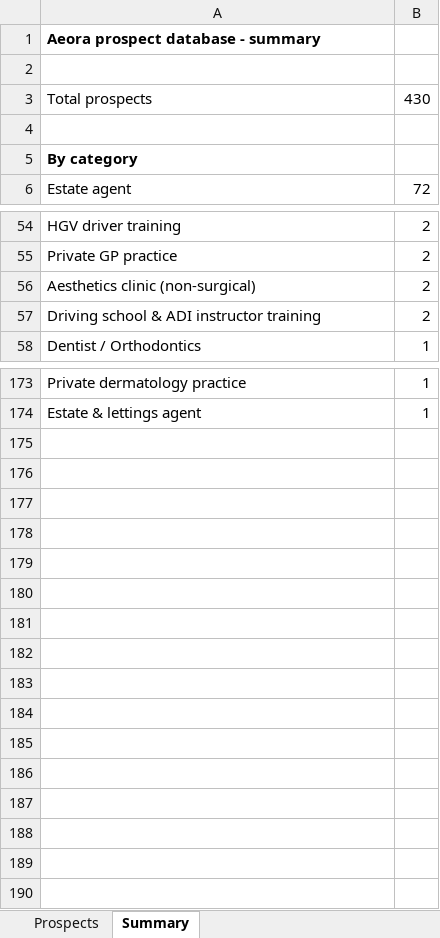
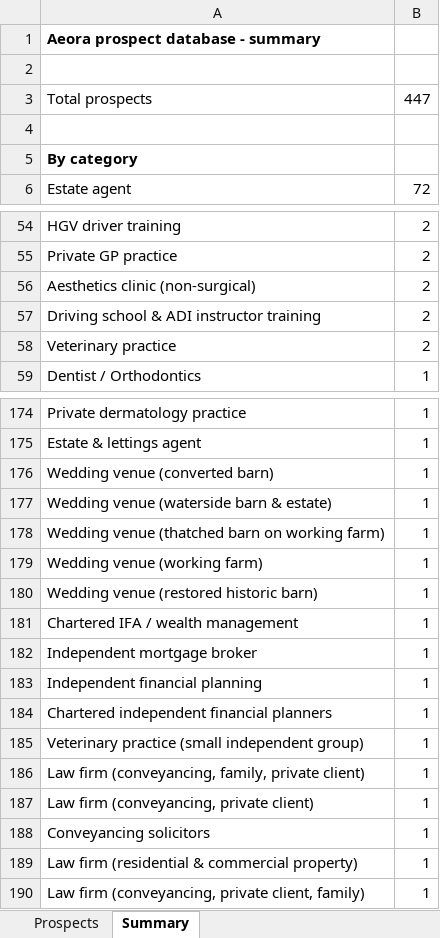
Before and after one commit to houghtonstudioco-afk/Houghton-property-partners, an Excel workbook: prospects/aeora_prospects.xlsx, sheet Summary, drawn as a sheet; only a part is shown, gaps mark what is left out; values as stored, in another font and other column widths than the file's, no borders; the diff names each change by its address in the sheet, - before the commit and + after, or states it on an @@ line.

```diff
--- a/prospects/aeora_prospects.xlsx (sheet Summary)
+++ b/prospects/aeora_prospects.xlsx (sheet Summary)
-B3: 430
+B3: 447
+row 58: Veterinary practice | 2
+row 176: Wedding venue (converted barn) | 1
+row 177: Wedding venue (waterside barn & estate) | 1
+row 178: Wedding venue (thatched barn on working farm) | 1
+row 179: Wedding venue (working farm) | 1
+row 180: Wedding venue (restored historic barn) | 1
+row 181: Chartered IFA / wealth management | 1
+row 182: Independent mortgage broker | 1
+row 183: Independent financial planning | 1
+row 184: Chartered independent financial planners | 1
+row 185: Veterinary practice (small independent group) | 1
+row 186: Law firm (conveyancing, family, private client) | 1
+row 187: Law firm (conveyancing, private client) | 1
+row 188: Conveyancing solicitors | 1
+row 189: Law firm (residential & commercial property) | 1
+row 190: Law firm (conveyancing, private client, family) | 1
```
Also changed, not shown: sheet Prospects, 2 other files.
